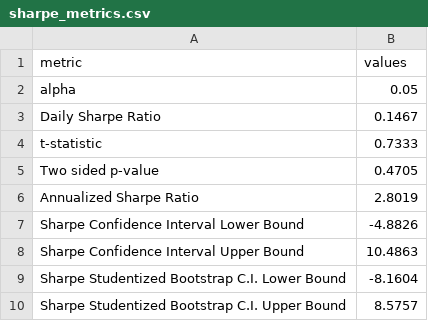
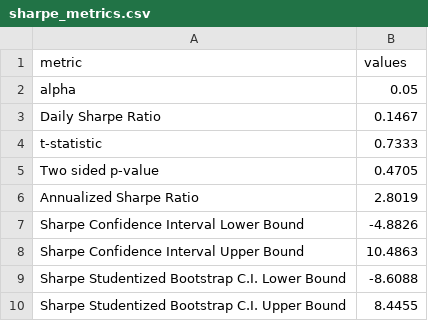
Before and after one commit to sehunkeem/strategy-performance, a CSV file: sharpe_metrics.csv, drawn as a sheet.

```diff
--- a/sharpe_metrics.csv
+++ b/sharpe_metrics.csv
@@ -8,3 +8,3 @@ Sharpe Confidence Interval Lower Bound,-4.8826
 Sharpe Confidence Interval Upper Bound,10.4863
-Sharpe Studentized Bootstrap C.I. Lower Bound,-8.1604
-Sharpe Studentized Bootstrap C.I. Upper Bound,8.5757
+Sharpe Studentized Bootstrap C.I. Lower Bound,-8.6088
+Sharpe Studentized Bootstrap C.I. Upper Bound,8.4455
```
Also changed, not shown: 1 other file.
